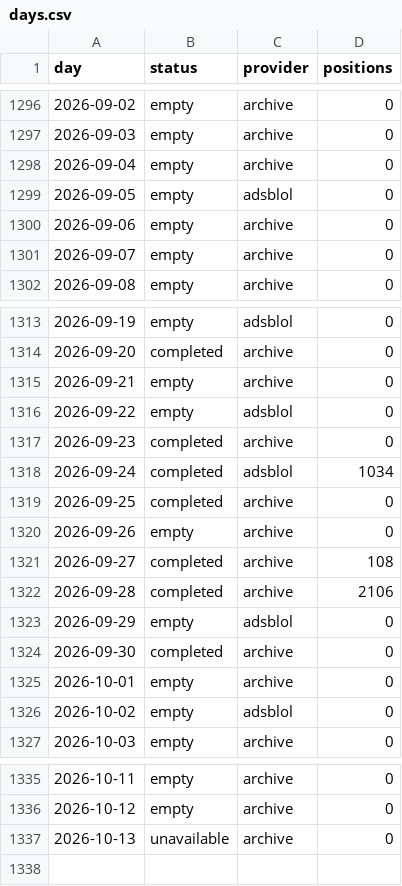
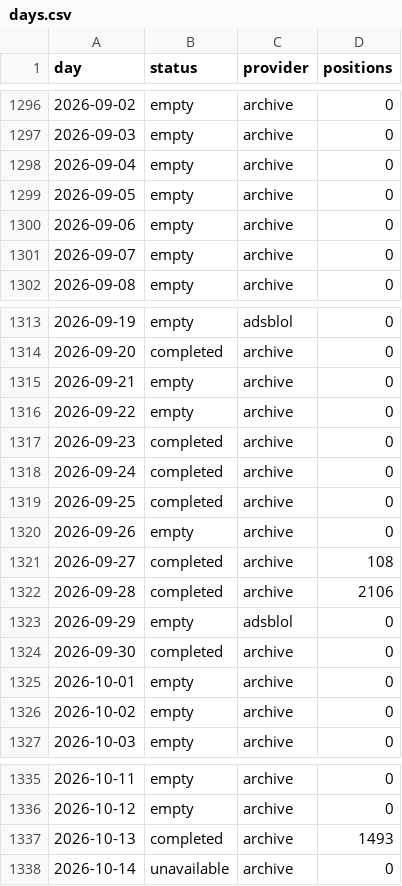
Before and after one commit to peterridzon/lietadielka, a CSV file: data/observations/505c07/days.csv, drawn as a sheet; only a part is shown, gaps mark what is left out.

```diff
--- a/data/observations/505c07/days.csv
+++ b/data/observations/505c07/days.csv
@@ -1298,3 +1298,3 @@ day,status,provider,positions
 2026-09-04,empty,archive,0
-2026-09-05,empty,adsblol,0
+2026-09-05,empty,archive,0
 2026-09-06,empty,archive,0
@@ -1315,5 +1315,5 @@ day,status,provider,positions
 2026-09-21,empty,archive,0
-2026-09-22,empty,adsblol,0
+2026-09-22,empty,archive,0
 2026-09-23,completed,archive,0
-2026-09-24,completed,adsblol,1034
+2026-09-24,completed,archive,0
 2026-09-25,completed,archive,0
@@ -1325,3 +1325,3 @@ day,status,provider,positions
 2026-10-01,empty,archive,0
-2026-10-02,empty,adsblol,0
+2026-10-02,empty,archive,0
 2026-10-03,empty,archive,0
@@ -1336,2 +1336,3 @@ day,status,provider,positions
 2026-10-12,empty,archive,0
-2026-10-13,unavailable,archive,0
+2026-10-13,completed,archive,1493
+2026-10-14,unavailable,archive,0
```
Also changed, not shown: data/observations/505c06/days.csv, data/observations/505c09/days.csv, 5 other files.
